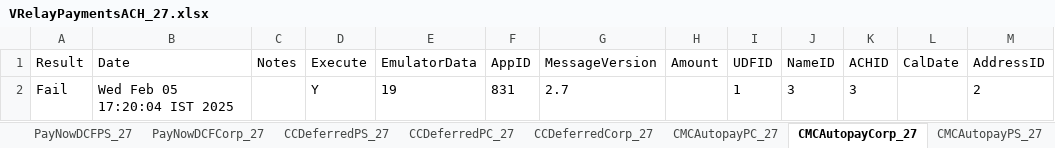
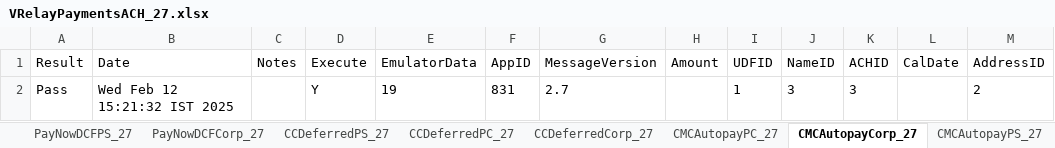
Before and after one commit to dcusend/VPS-Katalon, an Excel workbook: KatalonData/IWPBootstrapData/VRelayPaymentsACH_27.xlsx, sheet CMCAutopayCorp_27, drawn as a sheet; only a part is shown; values as stored, in another font and other column widths than the file's, no borders; the diff names each change by its address in the sheet, - before the commit and + after, or states it on an @@ line.

```diff
--- a/KatalonData/IWPBootstrapData/VRelayPaymentsACH_27.xlsx (sheet CMCAutopayCorp_27)
+++ b/KatalonData/IWPBootstrapData/VRelayPaymentsACH_27.xlsx (sheet CMCAutopayCorp_27)
-A2 (Result): Fail
+A2 (Result): Pass
-B2 (Date): Wed Feb 05 17:20:04 IST 2025
+B2 (Date): Wed Feb 12 15:21:32 IST 2025
```
Also changed, not shown: sheet CMCAutopayPC_27, sheet CMCAutopayPS_27, 3 other files.
